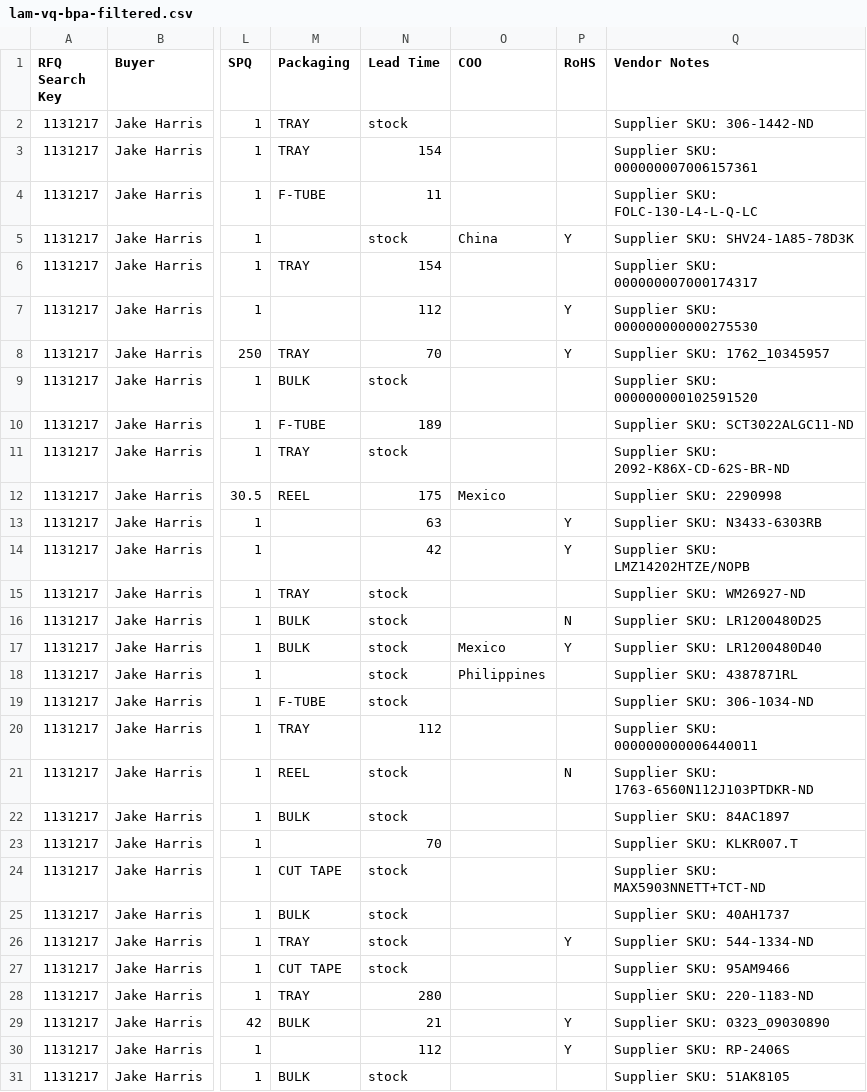
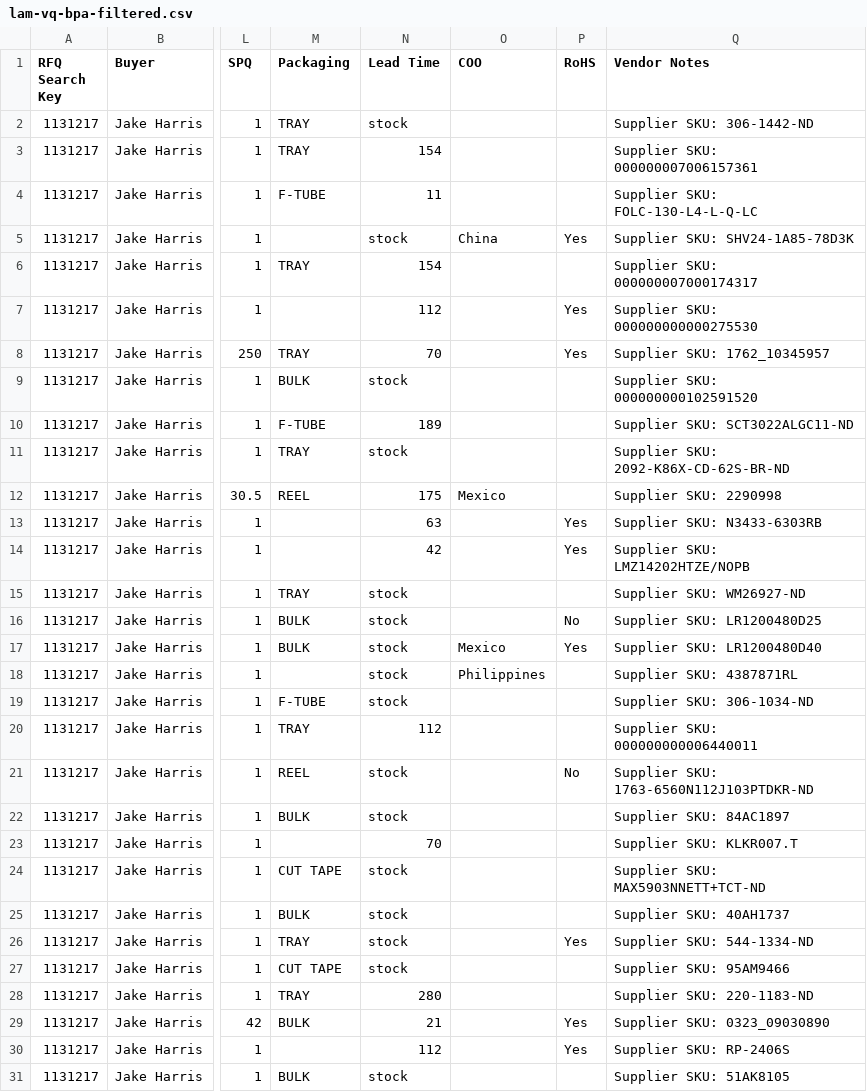
Before and after one commit to AstuteGroup/astute-workinstructions, a CSV file: Trading Analysis/LAM EPG Award/lam-vq-bpa-filtered.csv, drawn as a sheet; only a part is shown, gaps mark what is left out; the diff covers the shown part only; the diff names each change by its address in the sheet, - before the commit and + after, or states it on an @@ line.

```diff
--- a/Trading Analysis/LAM EPG Award/lam-vq-bpa-filtered.csv
+++ b/Trading Analysis/LAM EPG Award/lam-vq-bpa-filtered.csv
-P5 (RoHS): Y
+P5 (RoHS): Yes
-P7:P8 (RoHS): Y
+P7:P8 (RoHS): Yes
-P13:P14 (RoHS): Y
+P13:P14 (RoHS): Yes
-P16 (RoHS): N
+P16 (RoHS): No
-P17 (RoHS): Y
+P17 (RoHS): Yes
-P21 (RoHS): N
+P21 (RoHS): No
-P26 (RoHS): Y
+P26 (RoHS): Yes
-P29:P30 (RoHS): Y
+P29:P30 (RoHS): Yes
```
Also changed, not shown: 57 edited cells elsewhere in this file, Trading Analysis/LAM EPG Award/lam-vq-ohq-filtered.csv, 1 other file.
